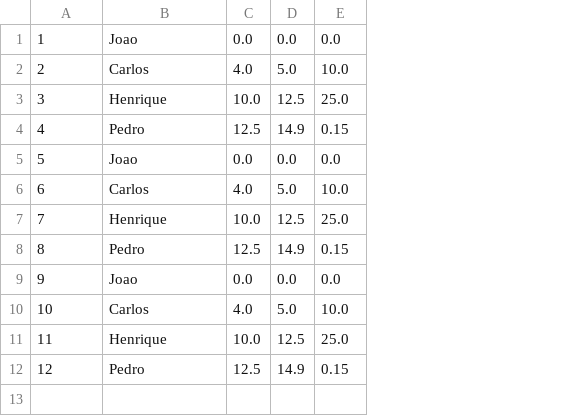
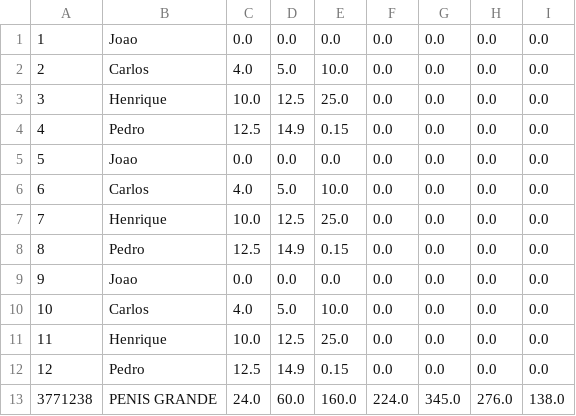
Before and after one commit to LuccaRh/ProjetoMC322, a CSV file: Projeto/bin/Projeto/Nome.csv, drawn as a sheet; the diff names each change by its address in the sheet, - before the commit and + after, or states it on an @@ line.

```diff
--- a/Projeto/bin/Projeto/Nome.csv
+++ b/Projeto/bin/Projeto/Nome.csv
+column F, rows 1-12: all 0.0
+column G, rows 1-12: all 0.0
+column H, rows 1-12: all 0.0
+column I, rows 1-12: all 0.0
+row 13: 3771238 | PENIS GRANDE | 24.0 | 60.0 | 160.0 | 224.0 | 345.0 | 276.0 | 138.0
```
Also changed, not shown: Projeto/src/Projeto/Nome.csv, 20 other files.
